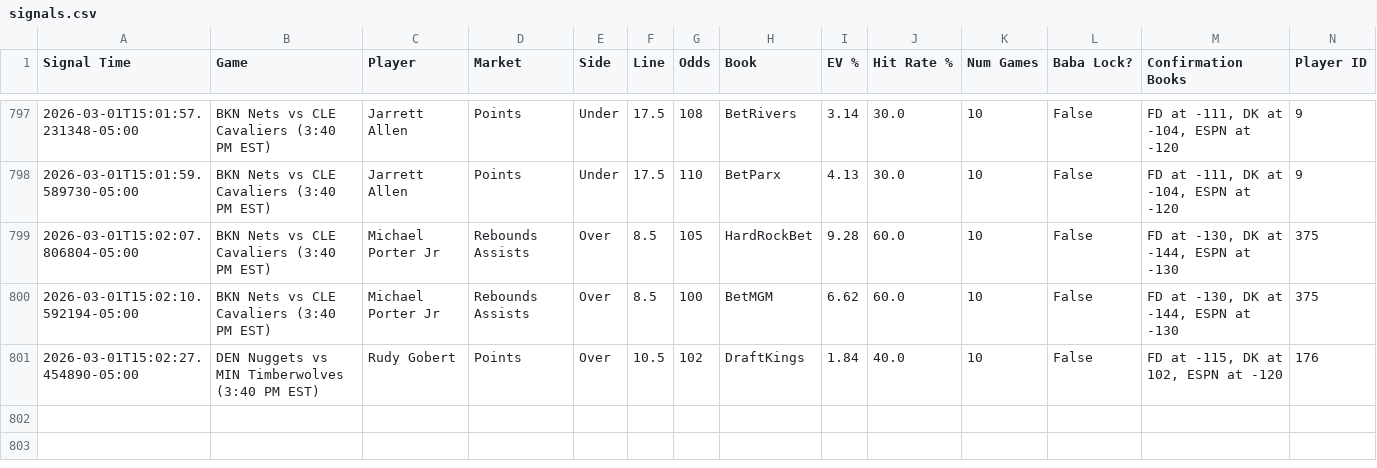
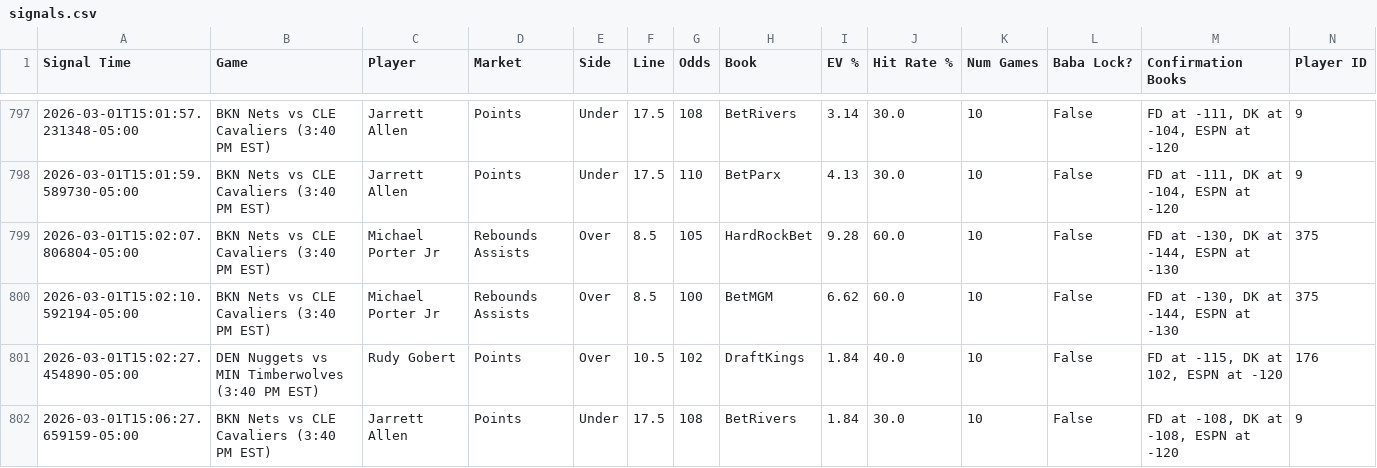
Before and after one commit to michaeljhart12-byte/Baba-Bot-Dashboard, a CSV file: signals.csv, drawn as a sheet; only a part is shown, gaps mark what is left out; rows hold the shown columns only; the diff names each change by its address in the sheet, - before the commit and + after, or states it on an @@ line.

Commit message:
Auto-update signals.csv

```diff
--- a/signals.csv
+++ b/signals.csv
+row 802: 2026-03-01T15:06:27.659159-05:00 | BKN Nets vs CLE Cavaliers (3:40 PM EST) | Jarrett Allen | Points | Under | 17.5 | 108 | BetRivers | 1.84 | 30.0 | 10 | False | FD at -108, DK at -108, ESPN at -120 | 9
```
